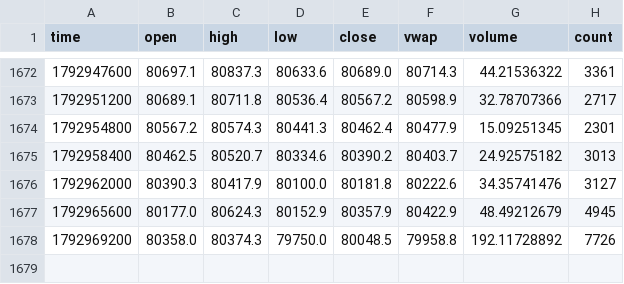
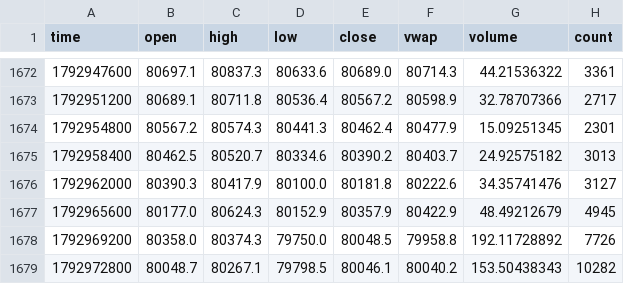
Before and after one commit to bookerfin-pixel/quantloop, a CSV file: state/candles/BTC.csv, drawn as a sheet; only a part is shown, gaps mark what is left out.

```diff
--- a/state/candles/BTC.csv
+++ b/state/candles/BTC.csv
@@ -1678 +1678,2 @@ time,open,high,low,close,vwap,volume,count
 1792969200,80358.0,80374.3,79750.0,80048.5,79958.8,192.11728892,7726
+1792972800,80048.7,80267.1,79798.5,80046.1,80040.2,153.50438343,10282
```
Also changed, not shown: state/candles/ADA.csv, state/candles/DOGE.csv, 23 other files.
